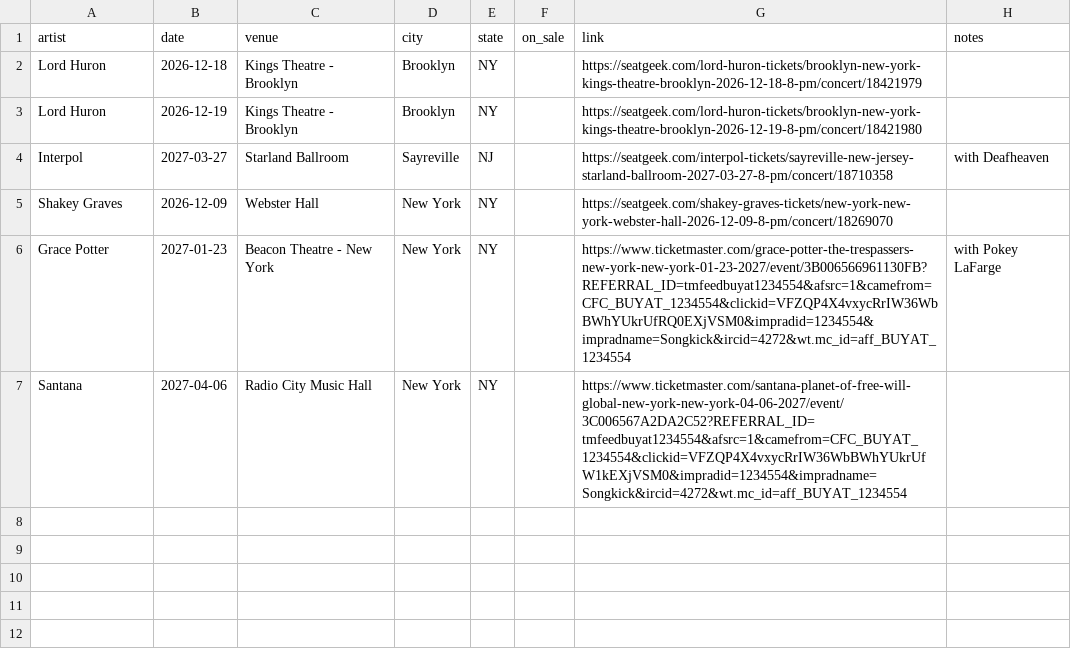
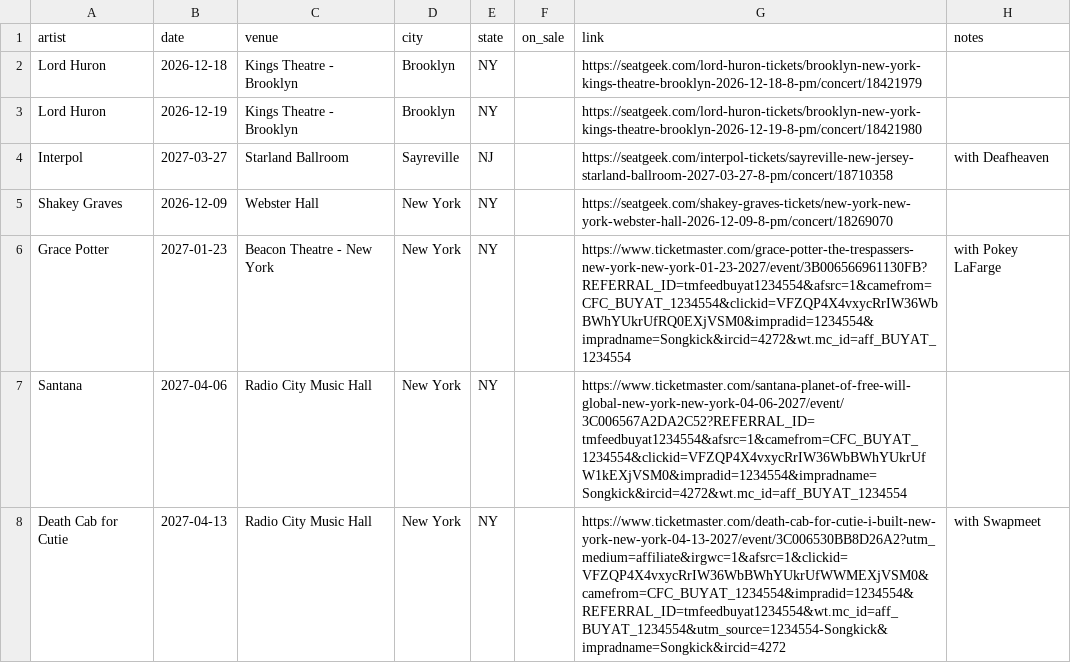
Before and after one commit to theraisinwarrior/setlistr, a CSV file: watchlist.csv, drawn as a sheet.

Commit message:
Watchlist: add Death Cab for Cutie (2027-04-13)

```diff
--- a/watchlist.csv
+++ b/watchlist.csv
@@ -7 +7,2 @@ Grace Potter,2027-01-23,Beacon Theatre - New York,New York,NY,,https://www.ticke
 Santana,2027-04-06,Radio City Music Hall,New York,NY,,https://www.ticketmaster.com/santana-planet-of-free-will-global-new-york-new-york-04-06-2027/event/3C006567A2DA2C52?REFERRAL_ID=tmfeedbuyat1234554&afsrc=1&camefrom=CFC_BUYAT_1234554&clickid=VFZQP4X4vxycRrIW36WbBWhYUkrUfW1kEXjVSM0&impradid=1234554&impradname=Songkick&ircid=4272&wt.mc_id=aff_BUYAT_1234554,
+Death Cab for Cutie,2027-04-13,Radio City Music Hall,New York,NY,,https://www.ticketmaster.com/death-cab-for-cutie-i-built-new-york-new-york-04-13-2027/event/3C006530BB8D26A2?utm_medium=affiliate&irgwc=1&afsrc=1&clickid=VFZQP4X4vxycRrIW36WbBWhYUkrUfWWMEXjVSM0&camefrom=CFC_BUYAT_1234554&impradid=1234554&REFERRAL_ID=tmfeedbuyat1234554&wt.mc_id=aff_BUYAT_1234554&utm_source=1234554-Songkick&impradname=Songkick&ircid=4272,with Swapmeet
```
